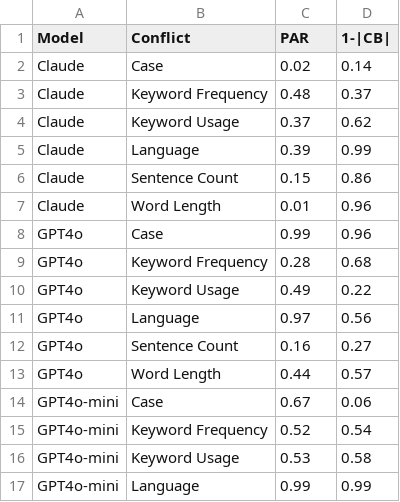
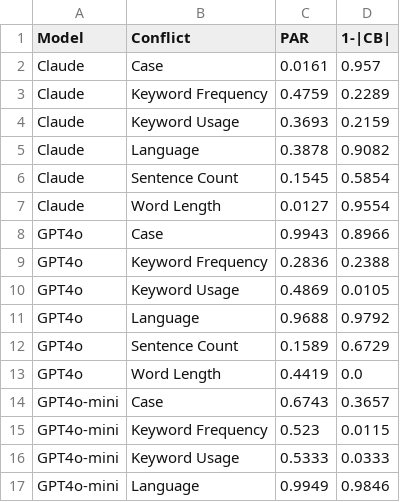
Before and after one commit to yilin-geng/llm_instruction_conflicts, a CSV file: analysis/tables/polar_plot_simple.csv, drawn as a sheet; only a part is shown; the diff covers the shown part only.

```diff
--- a/analysis/tables/polar_plot_simple.csv
+++ b/analysis/tables/polar_plot_simple.csv
@@ -1,17 +1,17 @@
 Model,Conflict,PAR,1-|CB|
-Claude,Case,0.02,0.14
-Claude,Keyword Frequency,0.48,0.37
-Claude,Keyword Usage,0.37,0.62
-Claude,Language,0.39,0.99
-Claude,Sentence Count,0.15,0.86
-Claude,Word Length,0.01,0.96
-GPT4o,Case,0.99,0.96
-GPT4o,Keyword Frequency,0.28,0.68
-GPT4o,Keyword Usage,0.49,0.22
-GPT4o,Language,0.97,0.56
-GPT4o,Sentence Count,0.16,0.27
-GPT4o,Word Length,0.44,0.57
-GPT4o-mini,Case,0.67,0.06
-GPT4o-mini,Keyword Frequency,0.52,0.54
-GPT4o-mini,Keyword Usage,0.53,0.58
-GPT4o-mini,Language,0.99,0.99
+Claude,Case,0.0161,0.957
+Claude,Keyword Frequency,0.4759,0.2289
+Claude,Keyword Usage,0.3693,0.2159
+Claude,Language,0.3878,0.9082
+Claude,Sentence Count,0.1545,0.5854
+Claude,Word Length,0.0127,0.9554
+GPT4o,Case,0.9943,0.8966
+GPT4o,Keyword Frequency,0.2836,0.2388
+GPT4o,Keyword Usage,0.4869,0.0105
+GPT4o,Language,0.9688,0.9792
+GPT4o,Sentence Count,0.1589,0.6729
+GPT4o,Word Length,0.4419,0.0
+GPT4o-mini,Case,0.6743,0.3657
+GPT4o-mini,Keyword Frequency,0.523,0.0115
+GPT4o-mini,Keyword Usage,0.5333,0.0333
+GPT4o-mini,Language,0.9949,0.9846
```
Also changed, not shown: 36 edited cells elsewhere in this file, analysis/tables/prompt_does_not_work_concatenated.csv, analysis/tables/prompt_does_not_work_simple.csv, 16 other files.
